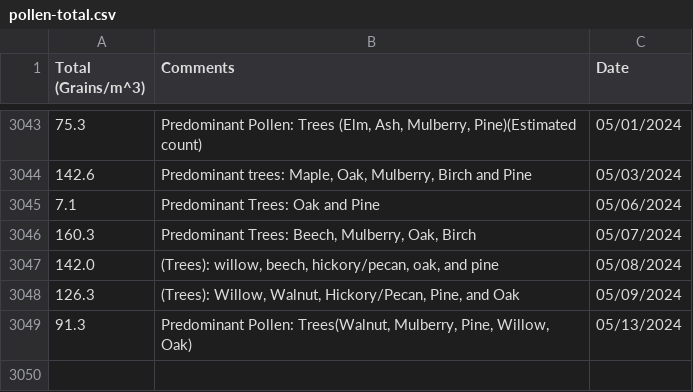
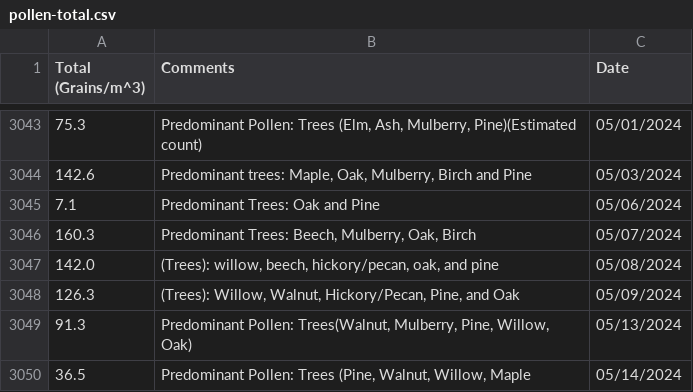
Before and after one commit to stephencarino/pollen, a CSV file: data/pollen-total.csv, drawn as a sheet; only a part is shown, gaps mark what is left out; the diff names each change by its address in the sheet, - before the commit and + after, or states it on an @@ line.

```diff
--- a/data/pollen-total.csv
+++ b/data/pollen-total.csv
+row 3050: 36.5 | Predominant Pollen: Trees (Pine, Walnut, Willow, Maple | 05/14/2024
```
Also changed, not shown: data/pollen-type.csv.
